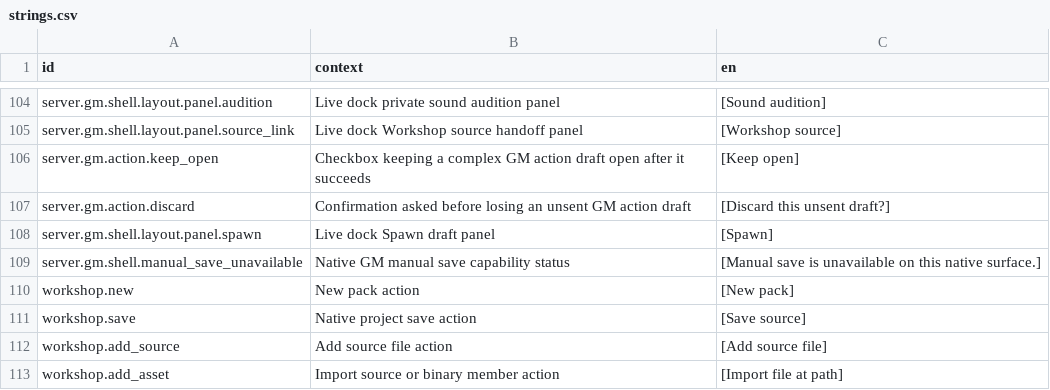
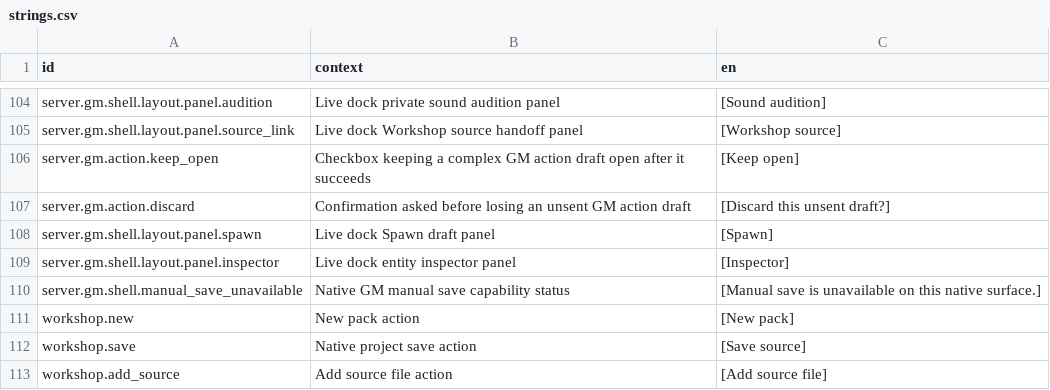
Before and after one commit to jkeywo/project-phoenix-v2, a CSV file: assets/strings/strings.csv, drawn as a sheet; only a part is shown, gaps mark what is left out; the shorter side is filled out with more unchanged rows.

```diff
--- a/assets/strings/strings.csv
+++ b/assets/strings/strings.csv
@@ -108,2 +108,3 @@ server.gm.action.discard,Confirmation asked before losing an unsent GM action dr
 server.gm.shell.layout.panel.spawn,Live dock Spawn draft panel,[Spawn]
+server.gm.shell.layout.panel.inspector,Live dock entity inspector panel,[Inspector]
 server.gm.shell.manual_save_unavailable,Native GM manual save capability status,[Manual save is unavailable on this native surface.]
```
Also changed, not shown: 11 other files.
